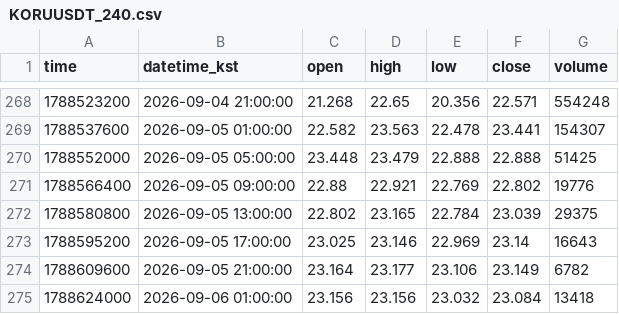
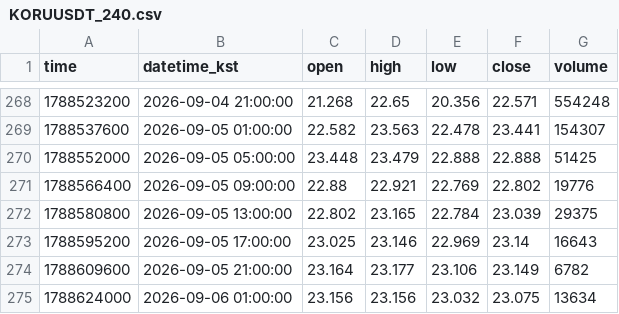
Before and after one commit to akfkajrmf1-debug/koru-data, a CSV file: data/KORUUSDT_240.csv, drawn as a sheet; only a part is shown, gaps mark what is left out.

```diff
--- a/data/KORUUSDT_240.csv
+++ b/data/KORUUSDT_240.csv
@@ -274,2 +274,2 @@ time,datetime_kst,open,high,low,close,volume
 1788609600,2026-09-05 21:00:00,23.164,23.177,23.106,23.149,6782
-1788624000,2026-09-06 01:00:00,23.156,23.156,23.032,23.084,13418
+1788624000,2026-09-06 01:00:00,23.156,23.156,23.032,23.075,13634
```
Also changed, not shown: data/KORUUSDT_15.csv, data/KORUUSDT_5.csv, 8 other files.
